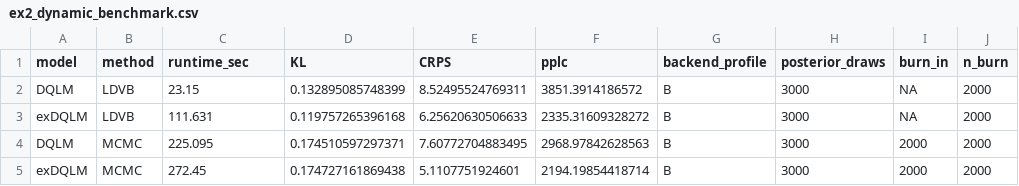
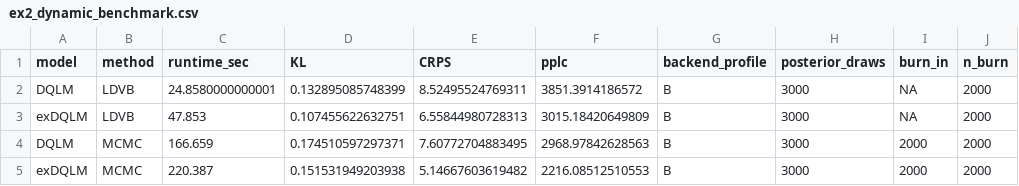
Before and after one commit to AntonioAPDL/exdqlm---Article, a CSV file: analysis/manuscript/outputs/tables/ex2_dynamic_benchmark.csv, drawn as a sheet; only a part is shown; the diff names each change by its address in the sheet, - before the commit and + after, or states it on an @@ line.

```diff
--- a/analysis/manuscript/outputs/tables/ex2_dynamic_benchmark.csv
+++ b/analysis/manuscript/outputs/tables/ex2_dynamic_benchmark.csv
-C2 (runtime_sec): 23.15
+C2 (runtime_sec): 24.8580000000001
-C3 (runtime_sec): 111.631
+C3 (runtime_sec): 47.853
-D3 (KL): 0.119757265396168
+D3 (KL): 0.107455622632751
-E3 (CRPS): 6.25620630506633
+E3 (CRPS): 6.55844980728313
-F3 (pplc): 2335.31609328272
+F3 (pplc): 3015.18420649809
-C4 (runtime_sec): 225.095
+C4 (runtime_sec): 166.659
-C5 (runtime_sec): 272.45
+C5 (runtime_sec): 220.387
-D5 (KL): 0.174727161869438
+D5 (KL): 0.151531949203938
-E5 (CRPS): 5.1107751924601
+E5 (CRPS): 5.14667603619482
-F5 (pplc): 2194.19854418714
+F5 (pplc): 2216.08512510553
```
Also changed, not shown: analysis/manuscript/code_chunk_map.csv, analysis/manuscript/outputs/tables/ex1_synthesis_bridge_check.csv, 50 other files.
